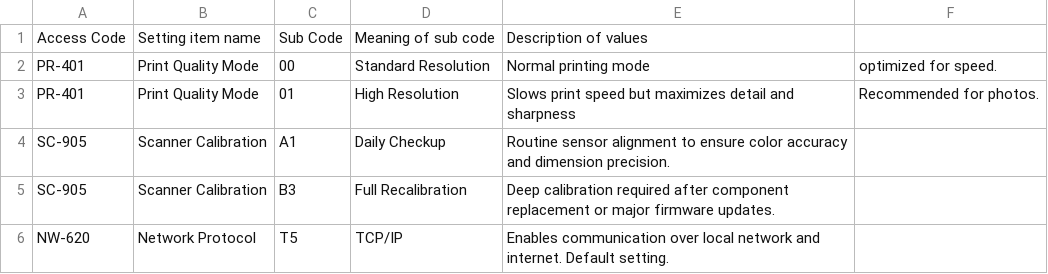
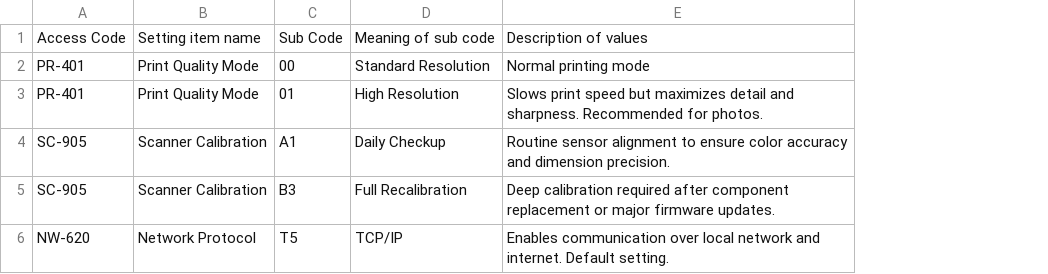
Before and after one commit to Abhiskekks/UseCaseGen-08, a CSV file: knowledge_base.csv, drawn as a sheet; the diff names each change by its address in the sheet, - before the commit and + after, or states it on an @@ line.

Commit message:
Update knowledge_base.csv

```diff
--- a/knowledge_base.csv
+++ b/knowledge_base.csv
-column F, rows 2-3: optimized for speed. | Recommended for photos.
-E3: …detail and sharpness
+E3: …detail and sharpness. Recommended for photos.
```
